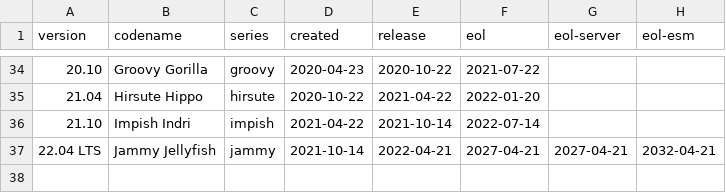
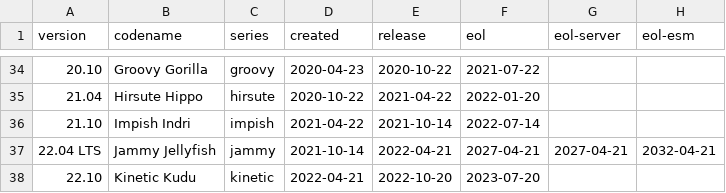
Before and after one commit to balabit-deps/balabit-os-7-distro-info-data, a CSV file: ubuntu.csv, drawn as a sheet; only a part is shown, gaps mark what is left out.

Commit message:
Import Debian version 0.37ubuntu0.14
distro-info-data (0.37ubuntu0.14) bionic; urgency=medium

  * Add Ubuntu 22.10, Kinetic Kudu (LP: #1970227)

```diff
--- a/ubuntu.csv
+++ b/ubuntu.csv
@@ -37 +37,2 @@ version,codename,series,created,release,eol,eol-server,eol-esm
 22.04 LTS,Jammy Jellyfish,jammy,2021-10-14,2022-04-21,2027-04-21,2027-04-21,2032-04-21
+22.10,Kinetic Kudu,kinetic,2022-04-21,2022-10-20,2023-07-20
```
Also changed, not shown: 1 other file.
